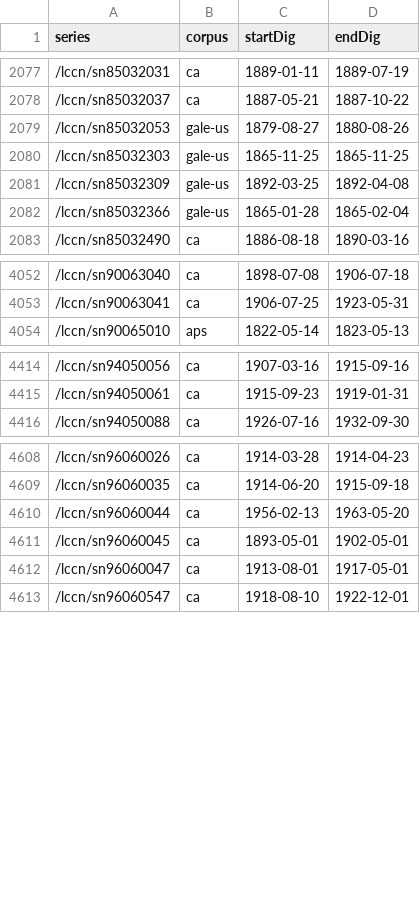
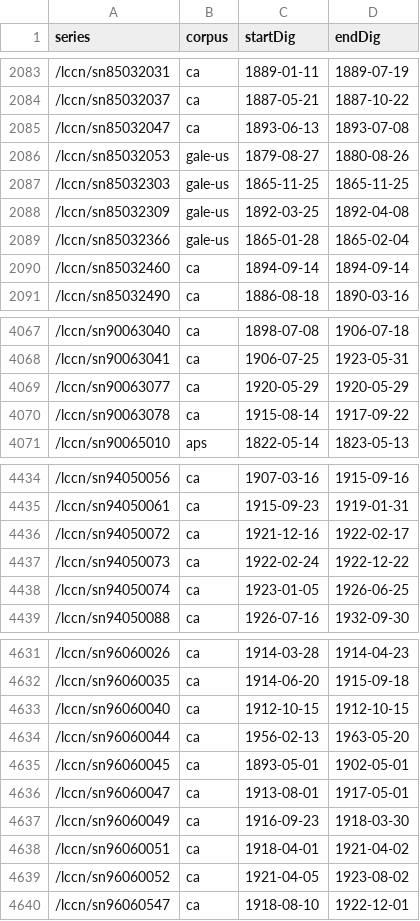
Before and after one commit to ViralTexts/newspaper-metadata, a CSV file: digitized/dates.csv, drawn as a sheet; only a part is shown, gaps mark what is left out; the diff covers the shown part only; the diff names each change by its address in the sheet, - before the commit and + after, or states it on an @@ line.

Commit message:
Update CA and IA.

```diff
--- a/digitized/dates.csv
+++ b/digitized/dates.csv
+row 2085: /lccn/sn85032047 | ca | 1893-06-13 | 1893-07-08
+row 2090: /lccn/sn85032460 | ca | 1894-09-14 | 1894-09-14
+row 4069: /lccn/sn90063077 | ca | 1920-05-29 | 1920-05-29
+row 4070: /lccn/sn90063078 | ca | 1915-08-14 | 1917-09-22
+row 4436: /lccn/sn94050072 | ca | 1921-12-16 | 1922-02-17
+row 4437: /lccn/sn94050073 | ca | 1922-02-24 | 1922-12-22
+row 4438: /lccn/sn94050074 | ca | 1923-01-05 | 1926-06-25
+row 4633: /lccn/sn96060040 | ca | 1912-10-15 | 1912-10-15
+row 4637: /lccn/sn96060049 | ca | 1916-09-23 | 1918-03-30
+row 4638: /lccn/sn96060051 | ca | 1918-04-01 | 1921-04-02
+row 4639: /lccn/sn96060052 | ca | 1921-04-05 | 1923-08-02
```
Also changed, not shown: 19 added rows and 15 edited cells elsewhere in this file.
